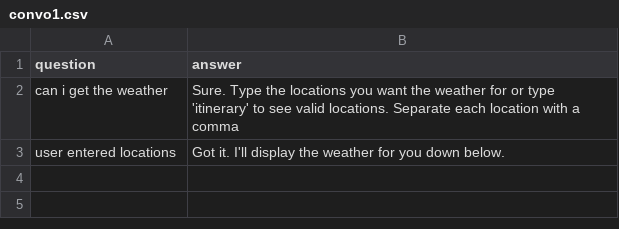
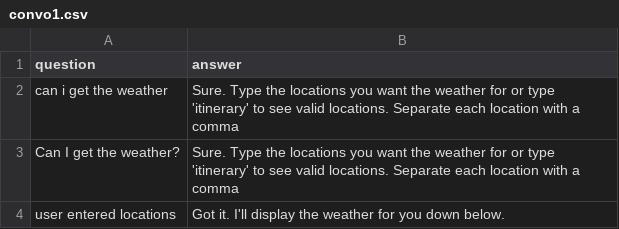
Before and after one commit to hughfeary/chatbot, a CSV file: data/convo1.csv, drawn as a sheet.

```diff
--- a/data/convo1.csv
+++ b/data/convo1.csv
@@ -2,2 +2,3 @@ question,answer
 can i get the weather,Sure. Type the locations you want the weather for or type 'itinerary' to see valid locations. Separate each location with a comma
+Can I get the weather?,Sure. Type the locations you want the weather for or type 'itinerary' to see valid locations. Separate each location with a comma
 user entered locations,Got it. I'll display the weather for you down below.
```
Also changed, not shown: data/convo2.csv, data/convo4.csv, 3 other files.
